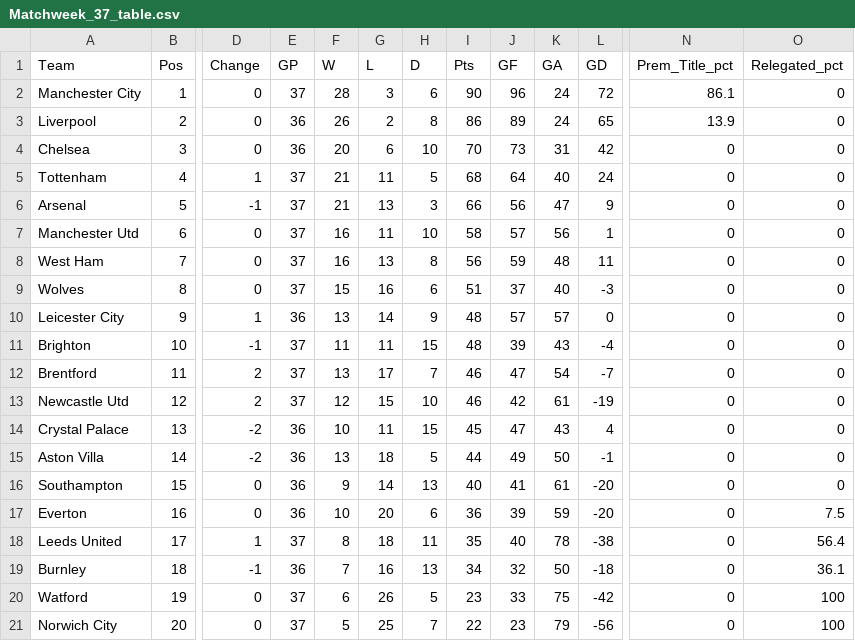
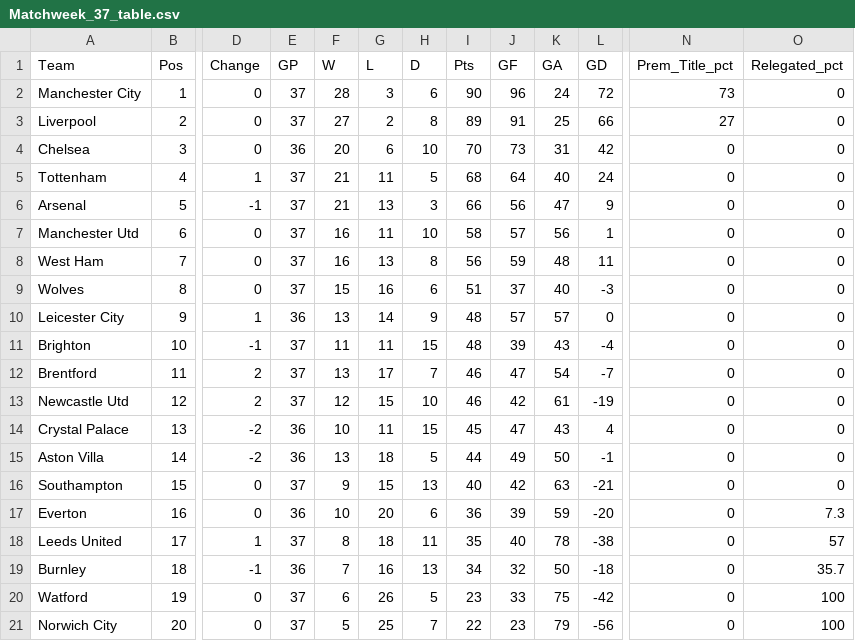
Before and after one commit to weaversd/EPL_2021-2022, a CSV file: current_table_output/Matchweek_37_table.csv, drawn as a sheet; only a part is shown, gaps mark what is left out; the diff names each change by its address in the sheet, - before the commit and + after, or states it on an @@ line.

```diff
--- a/current_table_output/Matchweek_37_table.csv
+++ b/current_table_output/Matchweek_37_table.csv
-N2 (Prem_Title_pct): 86.1
+N2 (Prem_Title_pct): 73
-E3 (GP): 36
+E3 (GP): 37
-F3 (W): 26
+F3 (W): 27
-I3 (Pts): 86
+I3 (Pts): 89
-J3 (GF): 89
+J3 (GF): 91
-K3 (GA): 24
+K3 (GA): 25
-L3 (GD): 65
+L3 (GD): 66
-N3 (Prem_Title_pct): 13.9
+N3 (Prem_Title_pct): 27
-E16 (GP): 36
+E16 (GP): 37
-G16 (L): 14
+G16 (L): 15
-J16 (GF): 41
+J16 (GF): 42
-K16 (GA): 61
+K16 (GA): 63
-L16 (GD): -20
+L16 (GD): -21
-O17 (Relegated_pct): 7.5
+O17 (Relegated_pct): 7.3
-O18 (Relegated_pct): 56.4
+O18 (Relegated_pct): 57
-O19 (Relegated_pct): 36.1
+O19 (Relegated_pct): 35.7
```
Also changed, not shown: SPI_tables/Matchweek_37_SPI.csv, 18 other files.
